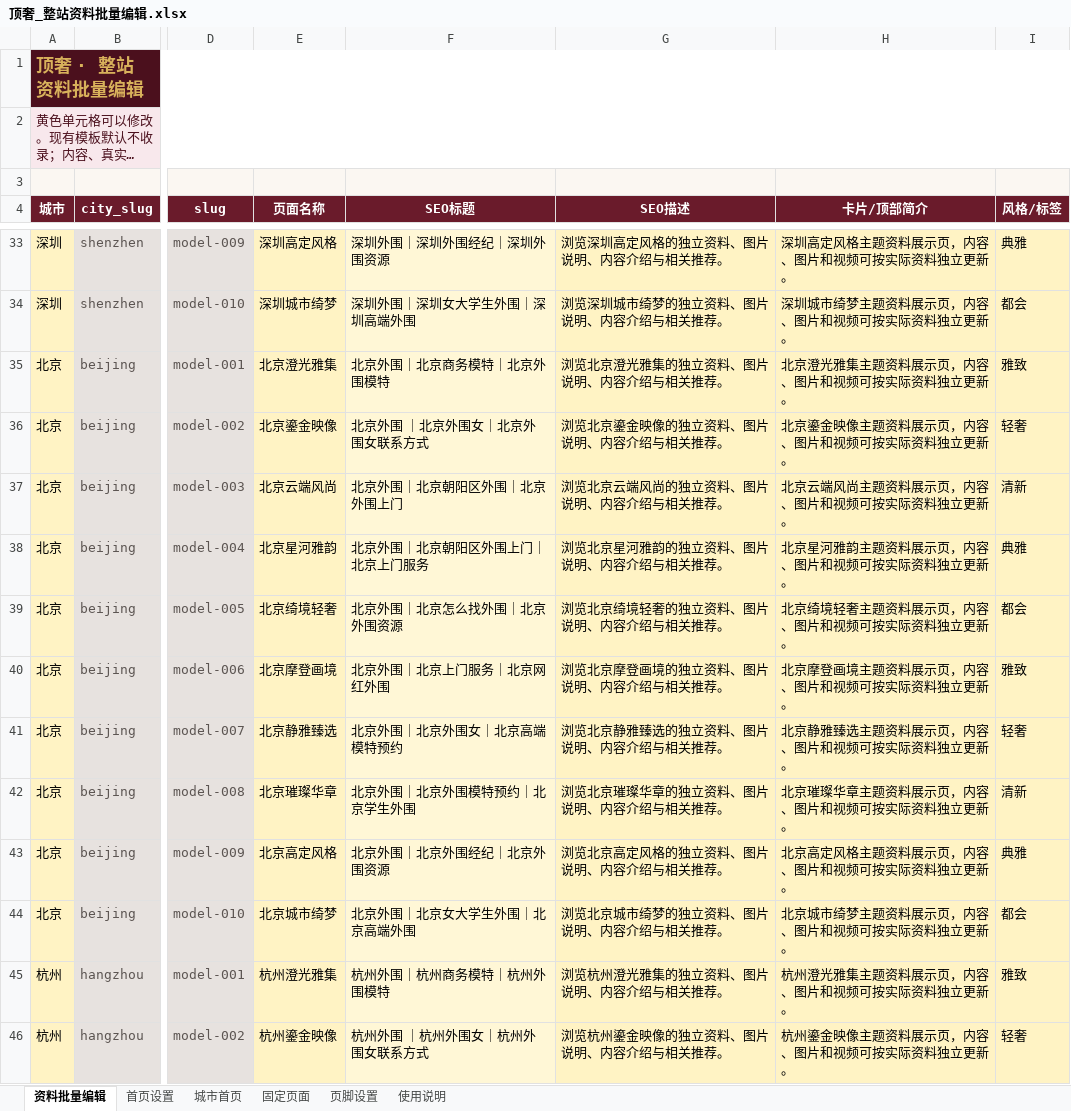
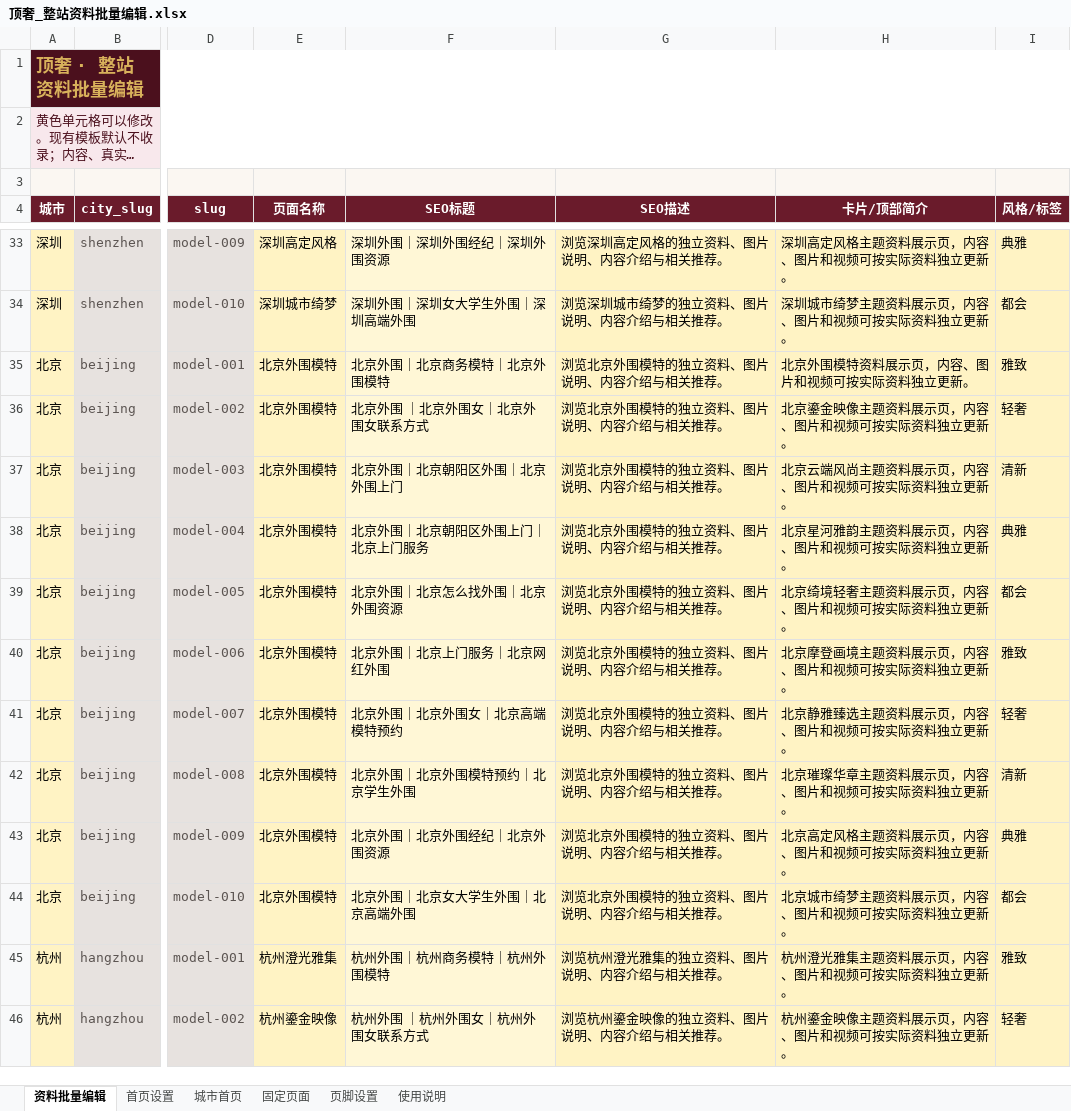
Before and after one commit to yunma946-dot/dingshe, an Excel workbook: 顶奢_整站资料批量编辑.xlsx, sheet 资料批量编辑, drawn as a sheet; only a part is shown, gaps mark what is left out; long unchanged cells end in …; values as stored, in another font and other column widths than the file's, no borders; table styles not drawn; the diff names each change by its address in the sheet, - before the commit and + after, or states it on an @@ line.

```diff
--- a/顶奢_整站资料批量编辑.xlsx (sheet 资料批量编辑)
+++ b/顶奢_整站资料批量编辑.xlsx (sheet 资料批量编辑)
-E35 (页面名称): 北京澄光雅集
+E35 (页面名称): 北京外围模特
-G35 (SEO描述): 浏览北京澄光雅集的独立资料、图片说明、内容介绍与相关推荐。
+G35 (SEO描述): 浏览北京外围模特的独立资料、图片说明、内容介绍与相关推荐。
-H35 (卡片/顶部简介): 北京澄光雅集主题资料展示页，内容、图片和视频可按实际资料独立更新。
+H35 (卡片/顶部简介): 北京外围模特资料展示页，内容、图片和视频可按实际资料独立更新。
-E36 (页面名称): 北京鎏金映像
+E36 (页面名称): 北京外围模特
-G36 (SEO描述): 浏览北京鎏金映像的独立资料、图片说明、内容介绍与相关推荐。
+G36 (SEO描述): 浏览北京外围模特的独立资料、图片说明、内容介绍与相关推荐。
-E37 (页面名称): 北京云端风尚
+E37 (页面名称): 北京外围模特
-G37 (SEO描述): 浏览北京云端风尚的独立资料、图片说明、内容介绍与相关推荐。
+G37 (SEO描述): 浏览北京外围模特的独立资料、图片说明、内容介绍与相关推荐。
-E38 (页面名称): 北京星河雅韵
+E38 (页面名称): 北京外围模特
-G38 (SEO描述): 浏览北京星河雅韵的独立资料、图片说明、内容介绍与相关推荐。
+G38 (SEO描述): 浏览北京外围模特的独立资料、图片说明、内容介绍与相关推荐。
-E39 (页面名称): 北京绮境轻奢
+E39 (页面名称): 北京外围模特
-G39 (SEO描述): 浏览北京绮境轻奢的独立资料、图片说明、内容介绍与相关推荐。
+G39 (SEO描述): 浏览北京外围模特的独立资料、图片说明、内容介绍与相关推荐。
-E40 (页面名称): 北京摩登画境
+E40 (页面名称): 北京外围模特
-G40 (SEO描述): 浏览北京摩登画境的独立资料、图片说明、内容介绍与相关推荐。
+G40 (SEO描述): 浏览北京外围模特的独立资料、图片说明、内容介绍与相关推荐。
-E41 (页面名称): 北京静雅臻选
+E41 (页面名称): 北京外围模特
-G41 (SEO描述): 浏览北京静雅臻选的独立资料、图片说明、内容介绍与相关推荐。
+G41 (SEO描述): 浏览北京外围模特的独立资料、图片说明、内容介绍与相关推荐。
-E42 (页面名称): 北京璀璨华章
+E42 (页面名称): 北京外围模特
-G42 (SEO描述): 浏览北京璀璨华章的独立资料、图片说明、内容介绍与相关推荐。
+G42 (SEO描述): 浏览北京外围模特的独立资料、图片说明、内容介绍与相关推荐。
-E43 (页面名称): 北京高定风格
+E43 (页面名称): 北京外围模特
-G43 (SEO描述): 浏览北京高定风格的独立资料、图片说明、内容介绍与相关推荐。
+G43 (SEO描述): 浏览北京外围模特的独立资料、图片说明、内容介绍与相关推荐。
-E44 (页面名称): 北京城市绮梦
+E44 (页面名称): 北京外围模特
-G44 (SEO描述): 浏览北京城市绮梦的独立资料、图片说明、内容介绍与相关推荐。
+G44 (SEO描述): 浏览北京外围模特的独立资料、图片说明、内容介绍与相关推荐。
```
Also changed, not shown: sheet 城市首页, 59 other files.
